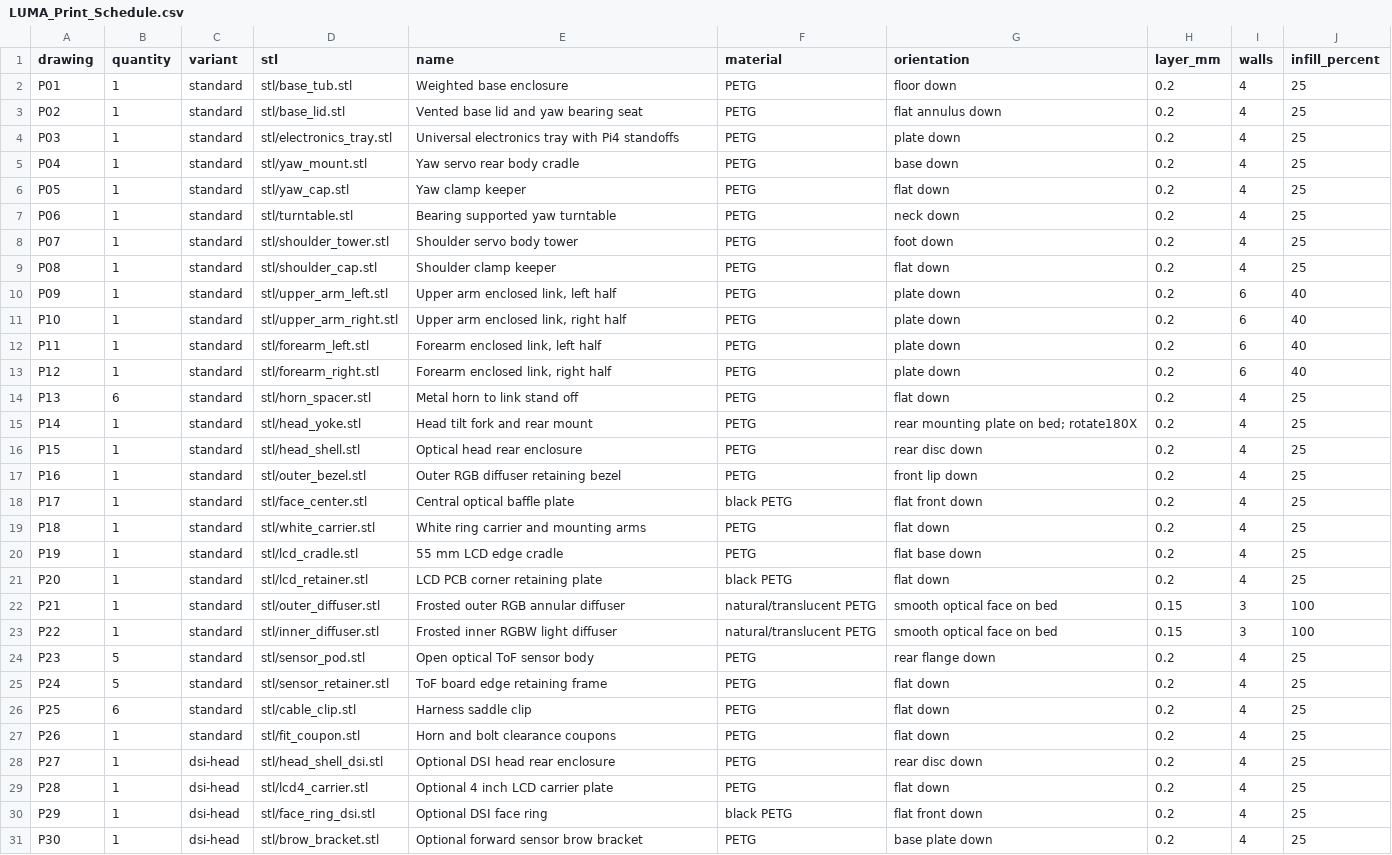
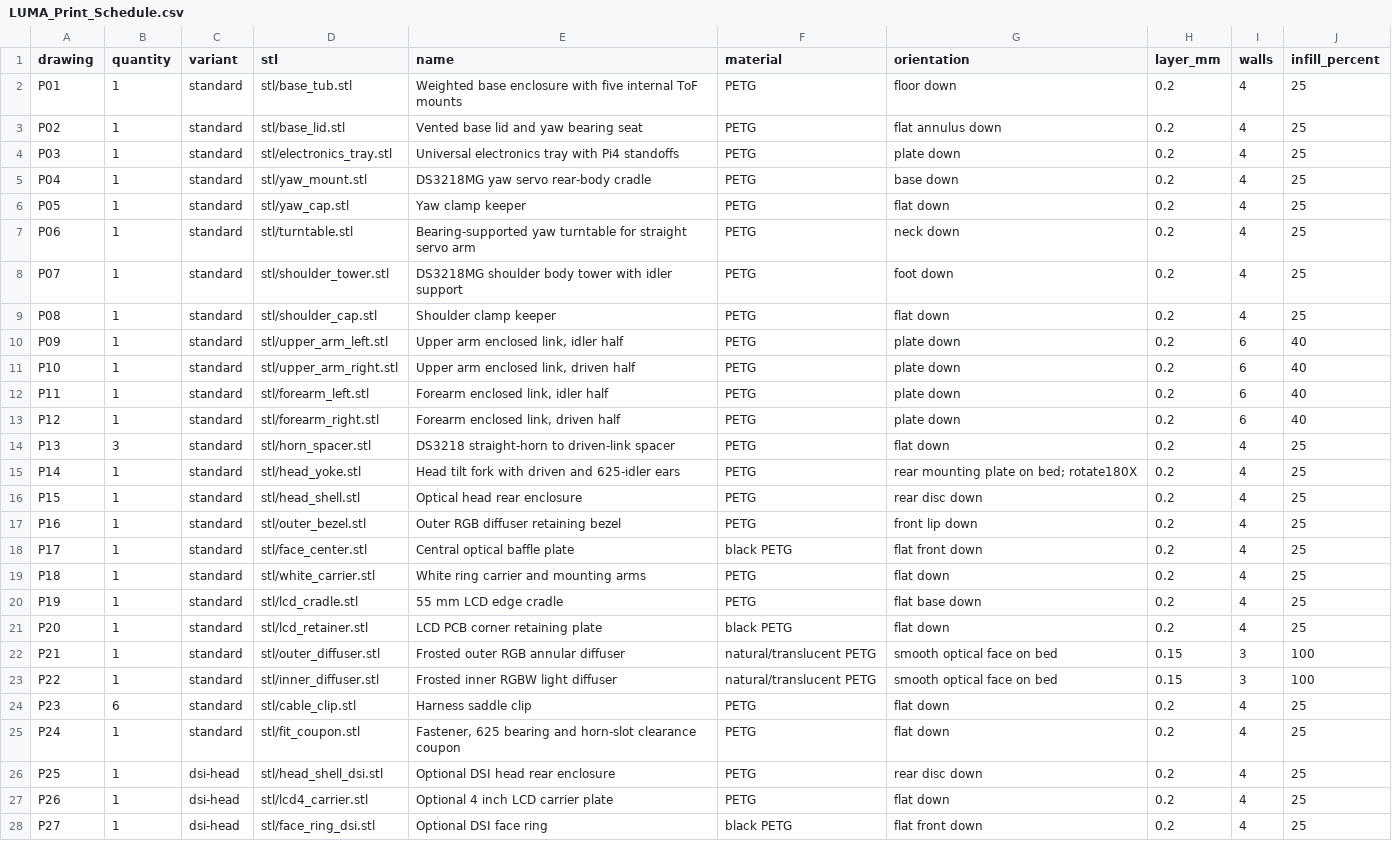
Before and after one commit to JeremyProffitt/arm, a CSV file: deliverables/LUMA_Print_Schedule.csv, drawn as a sheet.

```diff
--- a/deliverables/LUMA_Print_Schedule.csv
+++ b/deliverables/LUMA_Print_Schedule.csv
@@ -1,16 +1,16 @@
 drawing,quantity,variant,stl,name,material,orientation,layer_mm,walls,infill_percent
-P01,1,standard,stl/base_tub.stl,Weighted base enclosure,PETG,floor down,0.2,4,25
+P01,1,standard,stl/base_tub.stl,Weighted base enclosure with five internal ToF mounts,PETG,floor down,0.2,4,25
 P02,1,standard,stl/base_lid.stl,Vented base lid and yaw bearing seat,PETG,flat annulus down,0.2,4,25
 P03,1,standard,stl/electronics_tray.stl,Universal electronics tray with Pi4 standoffs,PETG,plate down,0.2,4,25
-P04,1,standard,stl/yaw_mount.stl,Yaw servo rear body cradle,PETG,base down,0.2,4,25
+P04,1,standard,stl/yaw_mount.stl,DS3218MG yaw servo rear-body cradle,PETG,base down,0.2,4,25
 P05,1,standard,stl/yaw_cap.stl,Yaw clamp keeper,PETG,flat down,0.2,4,25
-P06,1,standard,stl/turntable.stl,Bearing supported yaw turntable,PETG,neck down,0.2,4,25
-P07,1,standard,stl/shoulder_tower.stl,Shoulder servo body tower,PETG,foot down,0.2,4,25
+P06,1,standard,stl/turntable.stl,Bearing-supported yaw turntable for straight servo arm,PETG,neck down,0.2,4,25
+P07,1,standard,stl/shoulder_tower.stl,DS3218MG shoulder body tower with idler support,PETG,foot down,0.2,4,25
 P08,1,standard,stl/shoulder_cap.stl,Shoulder clamp keeper,PETG,flat down,0.2,4,25
-P09,1,standard,stl/upper_arm_left.stl,"Upper arm enclosed link, left half",PETG,plate down,0.2,6,40
-P10,1,standard,stl/upper_arm_right.stl,"Upper arm enclosed link, right half",PETG,plate down,0.2,6,40
-P11,1,standard,stl/forearm_left.stl,"Forearm enclosed link, left half",PETG,plate down,0.2,6,40
-P12,1,standard,stl/forearm_right.stl,"Forearm enclosed link, right half",PETG,plate down,0.2,6,40
-P13,6,standard,stl/horn_spacer.stl,Metal horn to link stand off,PETG,flat down,0.2,4,25
-P14,1,standard,stl/head_yoke.stl,Head tilt fork and rear mount,PETG,rear mounting plate on bed; rotate180X,0.2,4,25
+P09,1,standard,stl/upper_arm_left.stl,"Upper arm enclosed link, idler half",PETG,plate down,0.2,6,40
+P10,1,standard,stl/upper_arm_right.stl,"Upper arm enclosed link, driven half",PETG,plate down,0.2,6,40
+P11,1,standard,stl/forearm_left.stl,"Forearm enclosed link, idler half",PETG,plate down,0.2,6,40
+P12,1,standard,stl/forearm_right.stl,"Forearm enclosed link, driven half",PETG,plate down,0.2,6,40
+P13,3,standard,stl/horn_spacer.stl,DS3218 straight-horn to driven-link spacer,PETG,flat down,0.2,4,25
+P14,1,standard,stl/head_yoke.stl,Head tilt fork with driven and 625-idler ears,PETG,rear mounting plate on bed; rotate180X,0.2,4,25
 P15,1,standard,stl/head_shell.stl,Optical head rear enclosure,PETG,rear disc down,0.2,4,25
@@ -23,9 +23,6 @@ P21,1,standard,stl/outer_diffuser.stl,Frosted outer RGB annular diffuser,natural
 P22,1,standard,stl/inner_diffuser.stl,Frosted inner RGBW light diffuser,natural/translucent PETG,smooth optical face on bed,0.15,3,100
-P23,5,standard,stl/sensor_pod.stl,Open optical ToF sensor body,PETG,rear flange down,0.2,4,25
-P24,5,standard,stl/sensor_retainer.stl,ToF board edge retaining frame,PETG,flat down,0.2,4,25
-P25,6,standard,stl/cable_clip.stl,Harness saddle clip,PETG,flat down,0.2,4,25
-P26,1,standard,stl/fit_coupon.stl,Horn and bolt clearance coupons,PETG,flat down,0.2,4,25
-P27,1,dsi-head,stl/head_shell_dsi.stl,Optional DSI head rear enclosure,PETG,rear disc down,0.2,4,25
-P28,1,dsi-head,stl/lcd4_carrier.stl,Optional 4 inch LCD carrier plate,PETG,flat down,0.2,4,25
-P29,1,dsi-head,stl/face_ring_dsi.stl,Optional DSI face ring,black PETG,flat front down,0.2,4,25
-P30,1,dsi-head,stl/brow_bracket.stl,Optional forward sensor brow bracket,PETG,base plate down,0.2,4,25
+P23,6,standard,stl/cable_clip.stl,Harness saddle clip,PETG,flat down,0.2,4,25
+P24,1,standard,stl/fit_coupon.stl,"Fastener, 625 bearing and horn-slot clearance coupon",PETG,flat down,0.2,4,25
+P25,1,dsi-head,stl/head_shell_dsi.stl,Optional DSI head rear enclosure,PETG,rear disc down,0.2,4,25
+P26,1,dsi-head,stl/lcd4_carrier.stl,Optional 4 inch LCD carrier plate,PETG,flat down,0.2,4,25
+P27,1,dsi-head,stl/face_ring_dsi.stl,Optional DSI face ring,black PETG,flat front down,0.2,4,25
```
Also changed, not shown: cad/bom_mechanical.csv, deliverables/LUMA_Purchased_Parts.csv, 32 other files.
